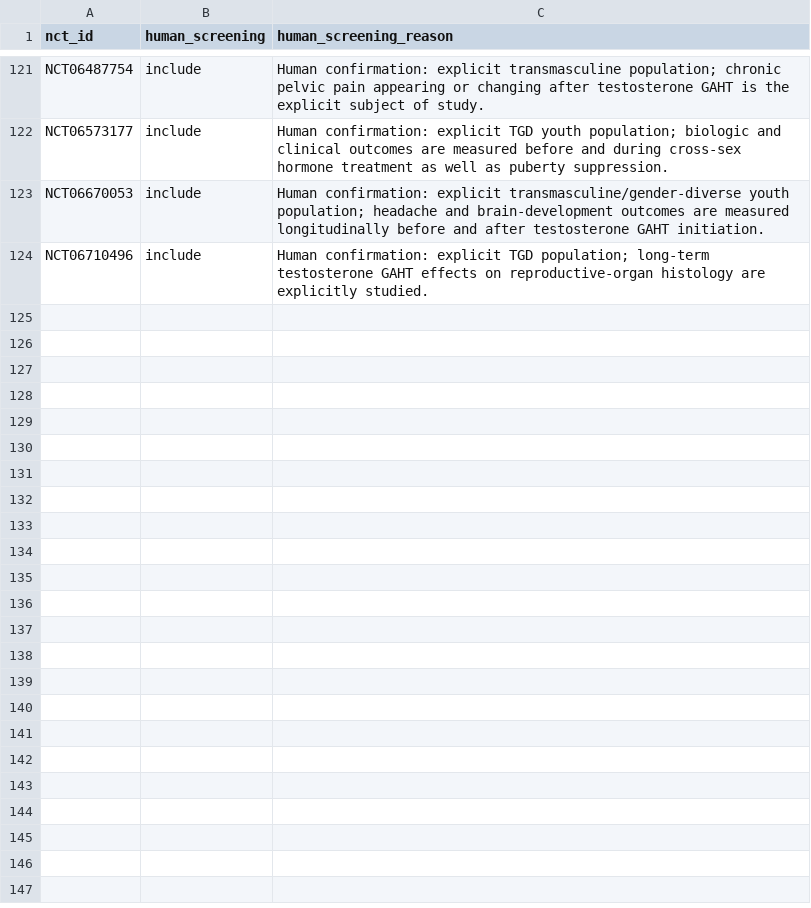
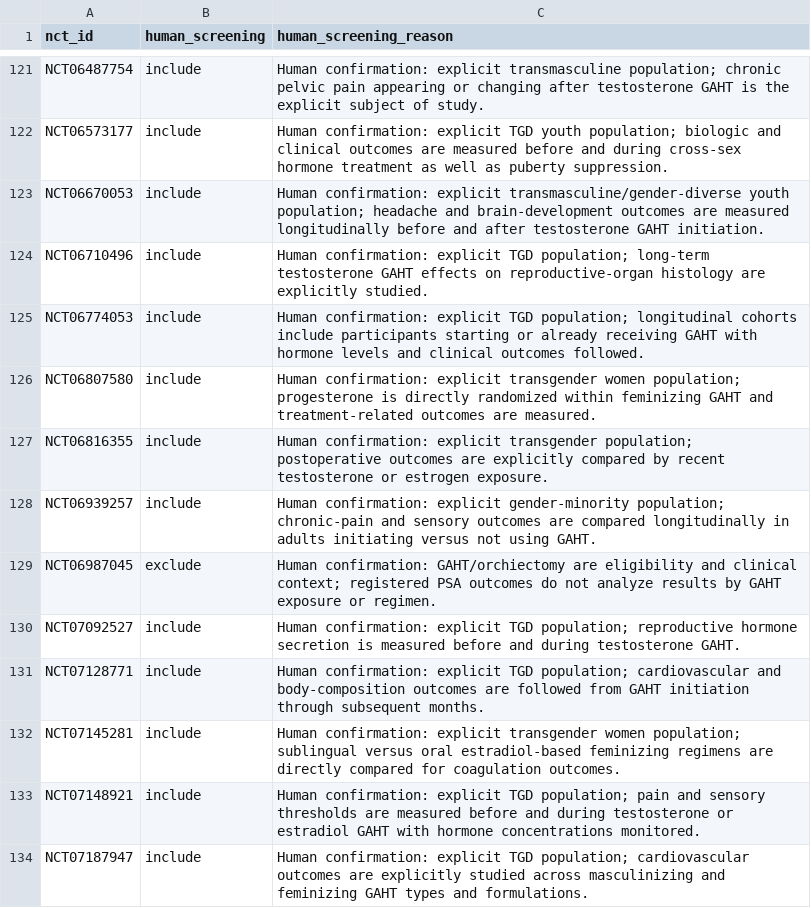
Before and after one commit to madebytommi/gaht-trialscope, a CSV file: data/human_screening_decisions.csv, drawn as a sheet; only a part is shown, gaps mark what is left out.

Commit message:
Record human screening decisions for studies 111-120

```diff
--- a/data/human_screening_decisions.csv
+++ b/data/human_screening_decisions.csv
@@ -124 +124,11 @@ NCT06670053,include,"Human confirmation: explicit transmasculine/gender-diverse
 NCT06710496,include,"Human confirmation: explicit TGD population; long-term testosterone GAHT effects on reproductive-organ histology are explicitly studied."
+NCT06774053,include,"Human confirmation: explicit TGD population; longitudinal cohorts include participants starting or already receiving GAHT with hormone levels and clinical outcomes followed."
+NCT06807580,include,"Human confirmation: explicit transgender women population; progesterone is directly randomized within feminizing GAHT and treatment-related outcomes are measured."
+NCT06816355,include,"Human confirmation: explicit transgender population; postoperative outcomes are explicitly compared by recent testosterone or estrogen exposure."
+NCT06939257,include,"Human confirmation: explicit gender-minority population; chronic-pain and sensory outcomes are compared longitudinally in adults initiating versus not using GAHT."
+NCT06987045,exclude,"Human confirmation: GAHT/orchiectomy are eligibility and clinical context; registered PSA outcomes do not analyze results by GAHT exposure or regimen."
+NCT07092527,include,"Human confirmation: explicit TGD population; reproductive hormone secretion is measured before and during testosterone GAHT."
+NCT07128771,include,"Human confirmation: explicit TGD population; cardiovascular and body-composition outcomes are followed from GAHT initiation through subsequent months."
+NCT07145281,include,"Human confirmation: explicit transgender women population; sublingual versus oral estradiol-based feminizing regimens are directly compared for coagulation outcomes."
+NCT07148921,include,"Human confirmation: explicit TGD population; pain and sensory thresholds are measured before and during testosterone or estradiol GAHT with hormone concentrations monitored."
+NCT07187947,include,"Human confirmation: explicit TGD population; cardiovascular outcomes are explicitly studied across masculinizing and feminizing GAHT types and formulations."
```
